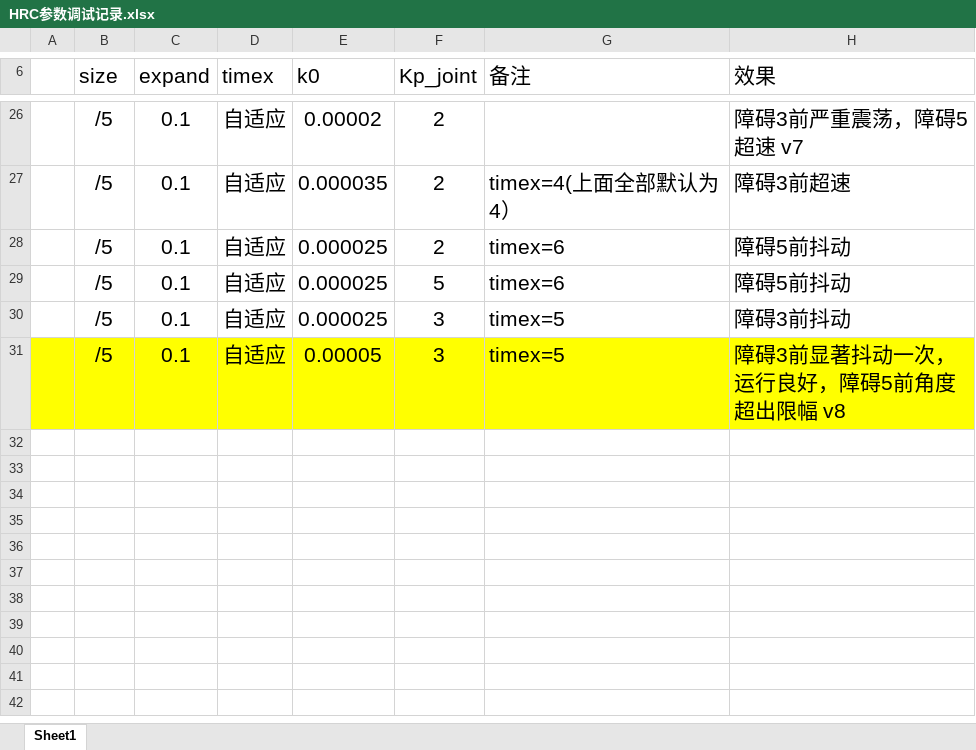
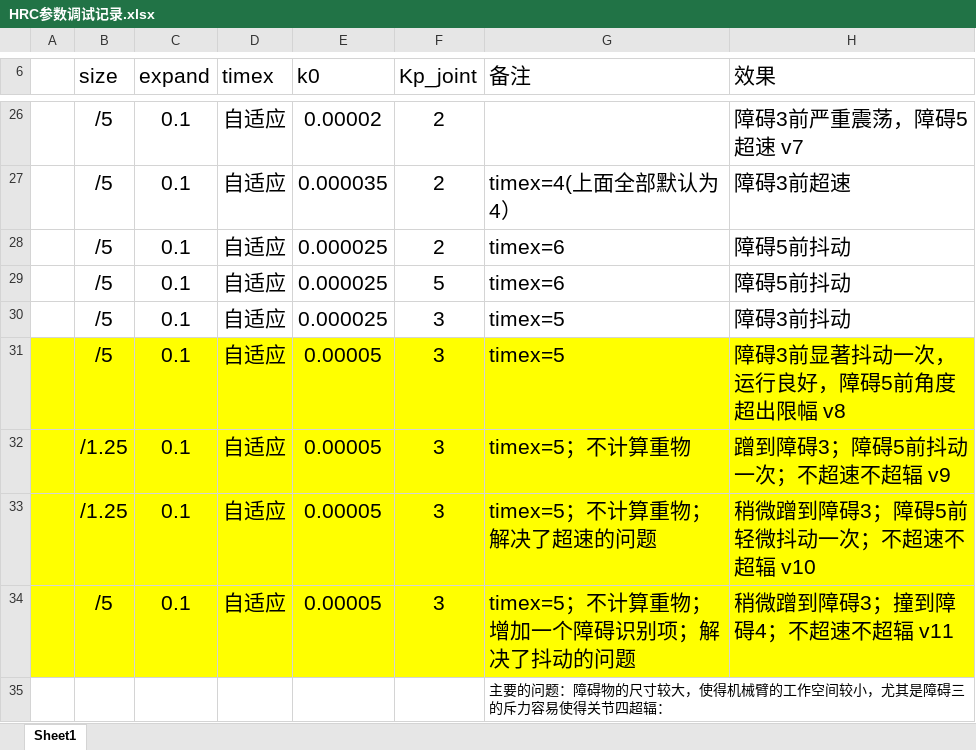
Before and after one commit to EASYMMMM/kukaRobot, an Excel workbook: A_User/Record/HRC参数调试记录.xlsx, sheet Sheet1, drawn as a sheet; only a part is shown, gaps mark what is left out; values as stored, in another font and other column widths than the file's, no borders; the diff names each change by its address in the sheet, - before the commit and + after, or states it on an @@ line.

```diff
--- a/A_User/Record/HRC参数调试记录.xlsx (sheet Sheet1)
+++ b/A_User/Record/HRC参数调试记录.xlsx (sheet Sheet1)
+row 32:  | /1.25 | 0.1 | 自适应 | 0.00005 | 3 | timex=5；不计算重物 | 蹭到障碍3；障碍5前抖动一次；不超速不超辐 v9
+row 33:  | /1.25 | 0.1 | 自适应 | 0.00005 | 3 | timex=5；不计算重物；解决了超速的问题 | 稍微蹭到障碍3；障碍5前轻微抖动一次；不超速不超辐 v10
+row 34:  | /5 | 0.1 | 自适应 | 0.00005 | 3 | timex=5；不计算重物；增加一个障碍识别项；解决了抖动的问题 | 稍微蹭到障碍3；撞到障碍4；不超速不超辐 v11
+row 35:  |  |  |  |  |  | 主要的问题：障碍物的尺寸较大，使得机械臂的工作空间较小，尤其是障碍三的斥力容易使得关节四超辐：
```
Also changed, not shown: 1 other file.
